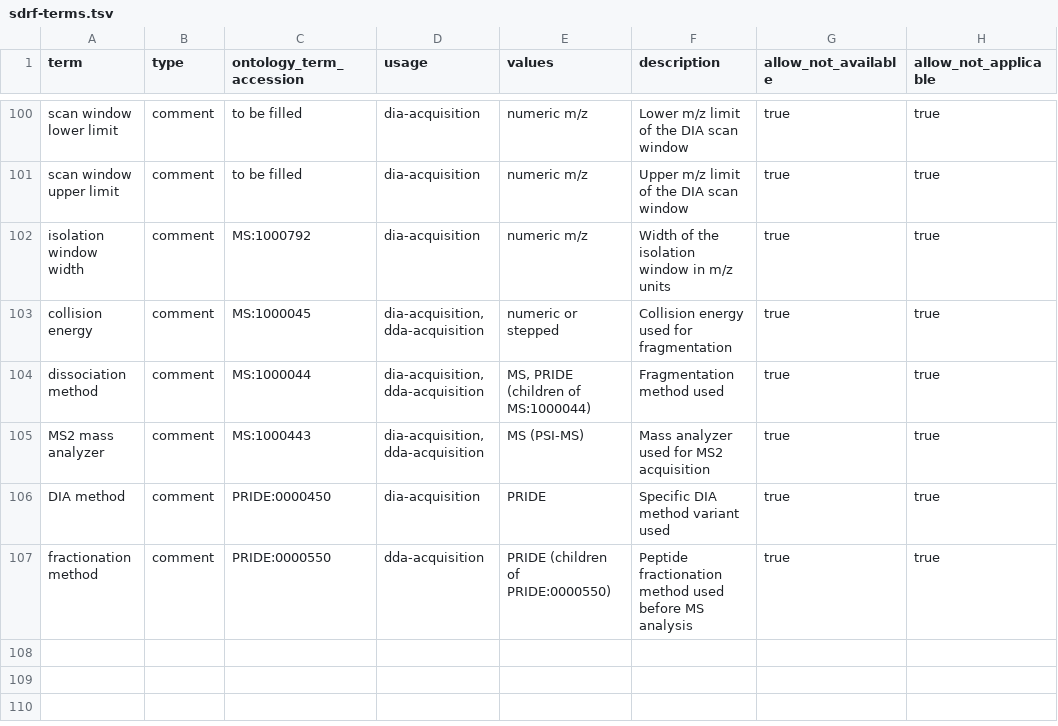
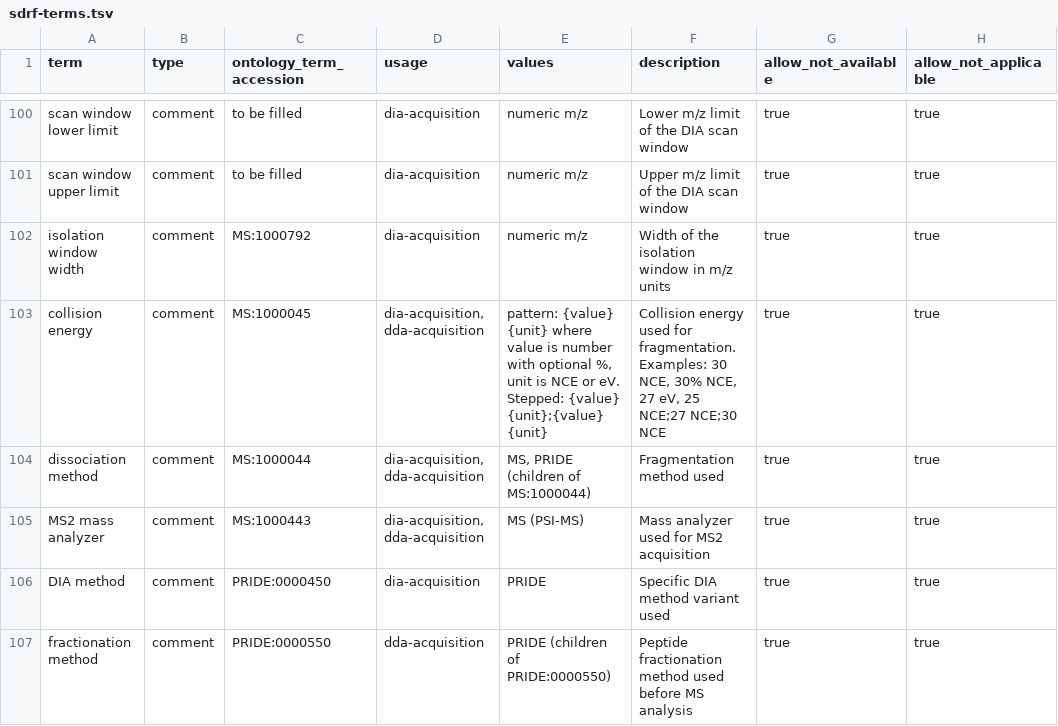
Before and after one commit to ypriverol/proteomics-metadata-standard, a TSV file: dev/sdrf-terms.tsv, drawn as a sheet; only a part is shown, gaps mark what is left out; the diff names each change by its address in the sheet, - before the commit and + after, or states it on an @@ line.

```diff
--- a/dev/sdrf-terms.tsv
+++ b/dev/sdrf-terms.tsv
-E103 (values): numeric or stepped
+E103 (values): pattern: {value} {unit} where value is number with optional %, unit is NCE or eV. Stepped: {value} {unit};{value} {unit}
-F103 (description): …used for fragmentation
+F103 (description): …used for fragmentation. Examples: 30 NCE, 30% NCE, 27 eV, 25 NCE;27 NCE;30 NCE
```
Also changed, not shown: 27 other files.
